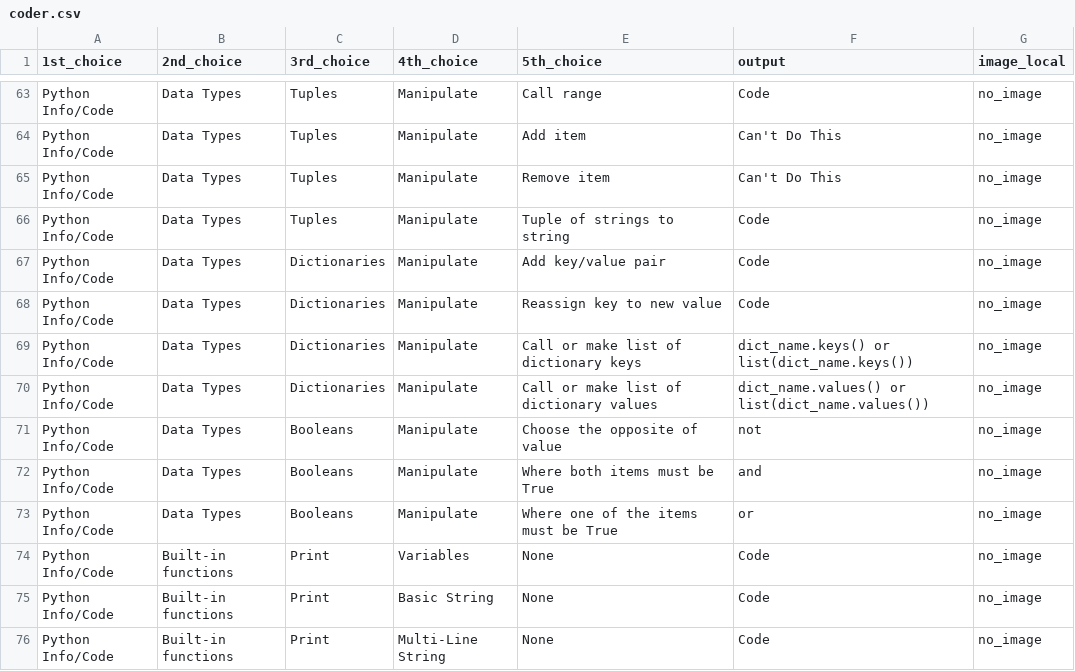
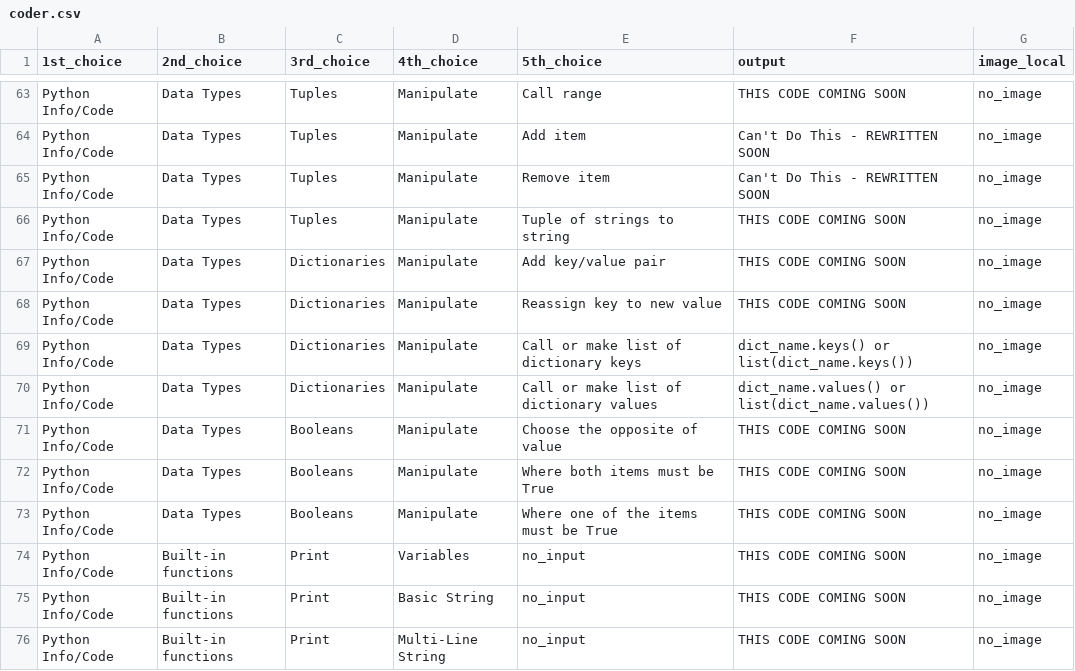
Before and after one commit to StevenWDiamond/python_code_finder, a CSV file: datasets/coder.csv, drawn as a sheet; only a part is shown, gaps mark what is left out; the diff covers the shown part only; the diff names each change by its address in the sheet, - before the commit and + after, or states it on an @@ line.

Commit message:
Updated to give more COMING SOON messages

```diff
--- a/datasets/coder.csv
+++ b/datasets/coder.csv
-F63 (output): Code
+F63 (output): THIS CODE COMING SOON
-F64:F65 (output): Can't Do This
+F64:F65 (output): Can't Do This - REWRITTEN SOON
-F66:F68 (output): Code
+F66:F68 (output): THIS CODE COMING SOON
-F71 (output): not
+F71 (output): THIS CODE COMING SOON
-F72 (output): and
+F72 (output): THIS CODE COMING SOON
-F73 (output): or
+F73 (output): THIS CODE COMING SOON
-E74:E76 (5th_choice): None
+E74:E76 (5th_choice): no_input
-F74:F76 (output): Code
+F74:F76 (output): THIS CODE COMING SOON
```
Also changed, not shown: 118 edited cells elsewhere in this file, 1 other file.
